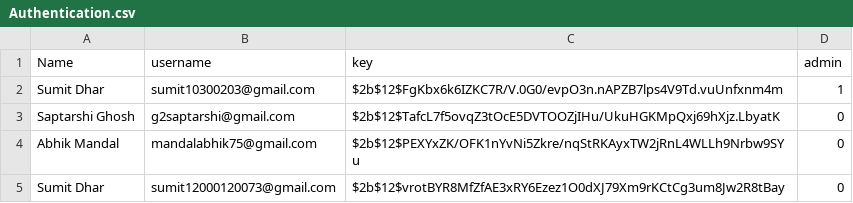
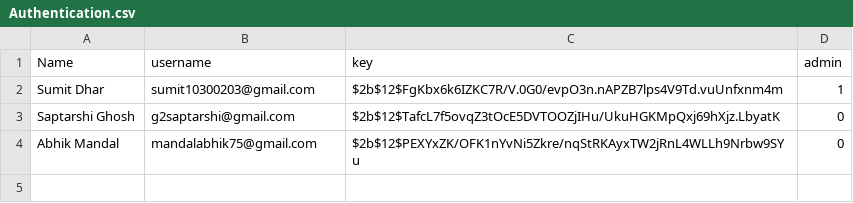
Before and after one commit to sumit10300203/Occupancy-Collection, a CSV file: Authentication.csv, drawn as a sheet; the diff names each change by its address in the sheet, - before the commit and + after, or states it on an @@ line.

Commit message:
Update Authentication.csv

```diff
--- a/Authentication.csv
+++ b/Authentication.csv
-row 5: Sumit Dhar | sumit12000120073@gmail.com | $2b$12$vrotBYR8MfZfAE3xRY6Ezez1O0dXJ79Xm9rKCtCg3um8Jw2R8tBay | 0
```
